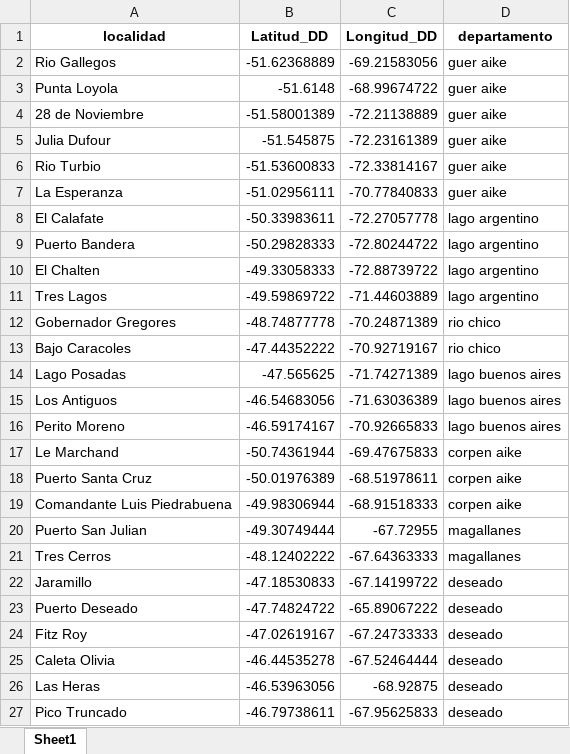
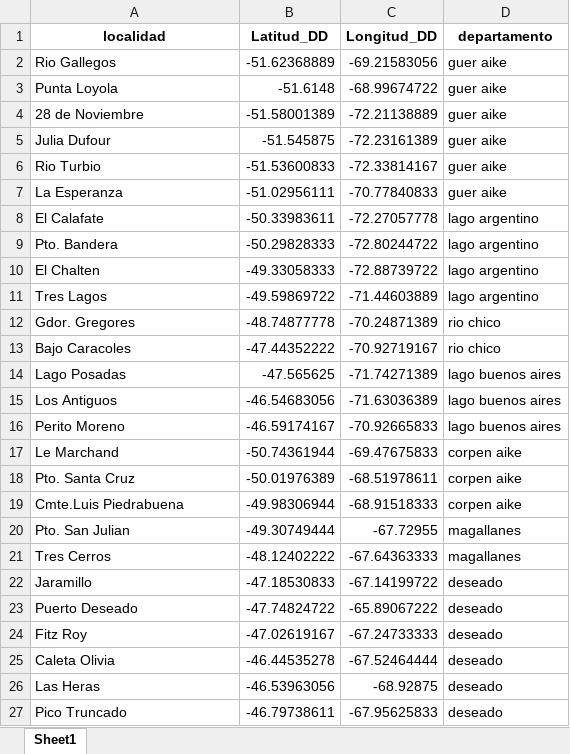
Before and after one commit to ricky45684/protec-civil-clima, an Excel workbook: dashboard/data/Localidades_Santa_Cruz_Coordenadas_DD.xlsx, sheet Sheet1, drawn as a sheet; only a part is shown; values as stored, in another font and other column widths than the file's, no borders; the diff names each change by its address in the sheet, - before the commit and + after, or states it on an @@ line.

```diff
--- a/dashboard/data/Localidades_Santa_Cruz_Coordenadas_DD.xlsx (sheet Sheet1)
+++ b/dashboard/data/Localidades_Santa_Cruz_Coordenadas_DD.xlsx (sheet Sheet1)
-A9 (localidad): Puerto Bandera
+A9 (localidad): Pto. Bandera
-A12 (localidad): Gobernador Gregores
+A12 (localidad): Gdor. Gregores
-A18 (localidad): Puerto Santa Cruz
+A18 (localidad): Pto. Santa Cruz
-A19 (localidad): Comandante Luis Piedrabuena
+A19 (localidad): Cmte.Luis Piedrabuena
-A20 (localidad): Puerto San Julian
+A20 (localidad): Pto. San Julian
```
Also changed, not shown: 1 other file.
